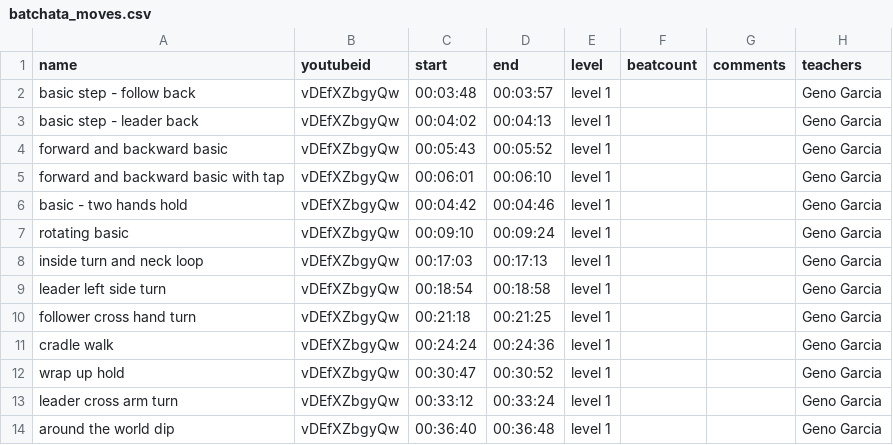
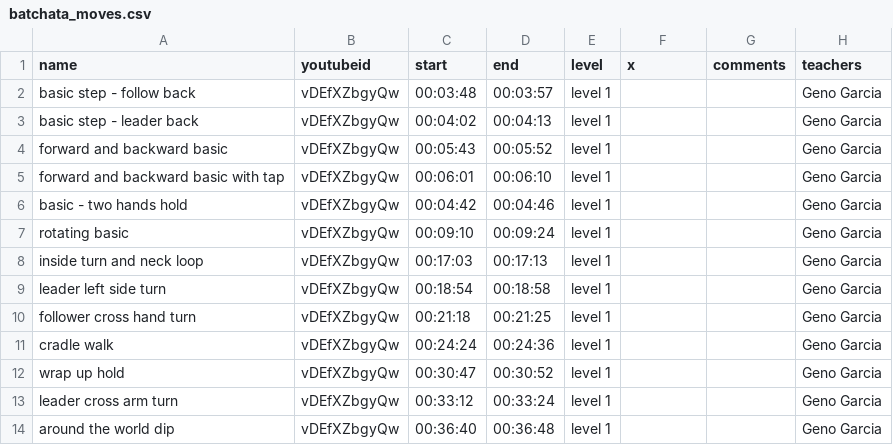
Before and after one commit to martinGithub/dance_moves, a CSV file: batchata_moves.csv, drawn as a sheet.

```diff
--- a/batchata_moves.csv
+++ b/batchata_moves.csv
@@ -1,2 +1,2 @@
-name,youtubeid,start,end,level,beatcount,comments,teachers
+name,youtubeid,start,end,level,x,comments,teachers
 basic step - follow back,vDEfXZbgyQw,00:03:48,00:03:57,level 1,,,Geno Garcia
```
Also changed, not shown: lindy_moves.csv.
